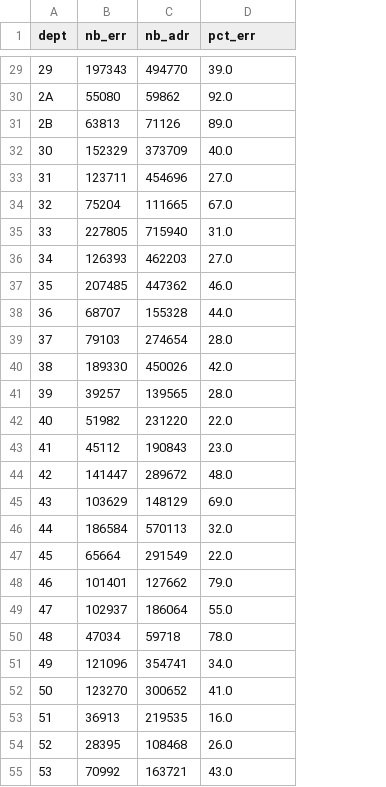
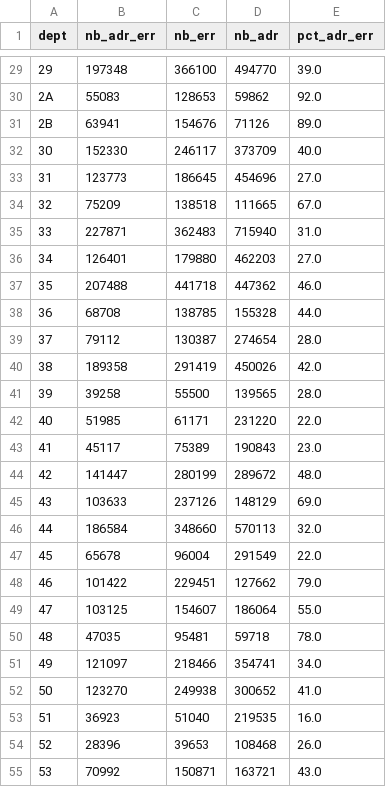
Before and after one commit to etalab/ban-data, a CSV file: scripts/out_check_par_dept.csv, drawn as a sheet; only a part is shown, gaps mark what is left out; addresses are those after the commit; the diff covers the shown part only; the diff names each change by its address in the sheet, - before the commit and + after, or states it on an @@ line.

```diff
--- a/scripts/out_check_par_dept.csv
+++ b/scripts/out_check_par_dept.csv
+column B (nb_adr_err), rows 29-55: 197348 | 55083 | 63941 | 152330 | 123773 | 75209 | 227871 | 126401 | 207488 | 68708 | 79112 | 189358 | 39258 | 51985 | 45117 | 141447 | 103633 | 186584 | 65678 | 101422 | 103125 | 47035 | 121097 | 123270 | 36923 | 28396 | 70992
-E1: pct_err
+E1: pct_adr_err
-C29 (nb_err): 197343
+C29 (nb_err): 366100
-C30 (nb_err): 55080
+C30 (nb_err): 128653
-C31 (nb_err): 63813
+C31 (nb_err): 154676
-C32 (nb_err): 152329
+C32 (nb_err): 246117
-C33 (nb_err): 123711
+C33 (nb_err): 186645
-C34 (nb_err): 75204
+C34 (nb_err): 138518
-C35 (nb_err): 227805
+C35 (nb_err): 362483
-C36 (nb_err): 126393
+C36 (nb_err): 179880
-C37 (nb_err): 207485
+C37 (nb_err): 441718
-C38 (nb_err): 68707
+C38 (nb_err): 138785
-C39 (nb_err): 79103
+C39 (nb_err): 130387
-C40 (nb_err): 189330
+C40 (nb_err): 291419
-C41 (nb_err): 39257
+C41 (nb_err): 55500
-C42 (nb_err): 51982
+C42 (nb_err): 61171
-C43 (nb_err): 45112
+C43 (nb_err): 75389
-C44 (nb_err): 141447
+C44 (nb_err): 280199
-C45 (nb_err): 103629
+C45 (nb_err): 237126
-C46 (nb_err): 186584
+C46 (nb_err): 348660
-C47 (nb_err): 65664
+C47 (nb_err): 96004
-C48 (nb_err): 101401
+C48 (nb_err): 229451
-C49 (nb_err): 102937
+C49 (nb_err): 154607
-C50 (nb_err): 47034
+C50 (nb_err): 95481
-C51 (nb_err): 121096
+C51 (nb_err): 218466
-C52 (nb_err): 123270
+C52 (nb_err): 249938
-C53 (nb_err): 36913
+C53 (nb_err): 51040
-C54 (nb_err): 28395
+C54 (nb_err): 39653
-C55 (nb_err): 70992
+C55 (nb_err): 150871
```
Also changed, not shown: 69 edited cells elsewhere in this file.
